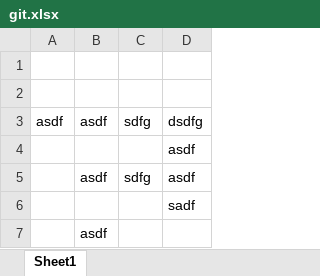
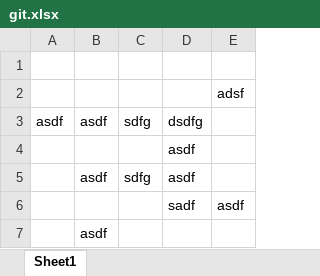
Before and after one commit to Mixer57/ExcelAddIn111, an Excel workbook: git.xlsx, sheet Sheet1, drawn as a sheet; values as stored, in another font and other column widths than the file's, no borders; the diff names each change by its address in the sheet, - before the commit and + after, or states it on an @@ line.

```diff
--- a/git.xlsx (sheet Sheet1)
+++ b/git.xlsx (sheet Sheet1)
+column E, rows 2-6: adsf |  |  |  | asdf
```
Also changed, not shown: 1 other file.
